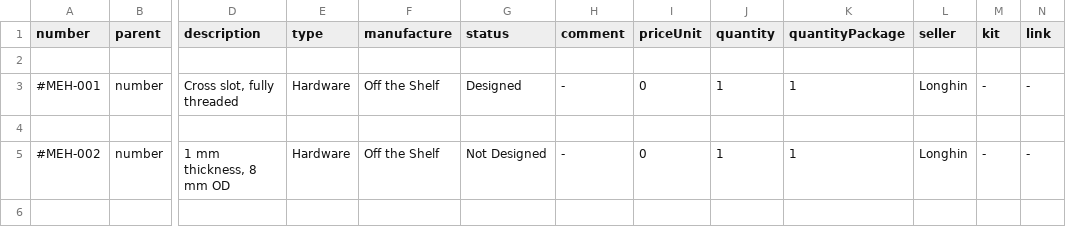
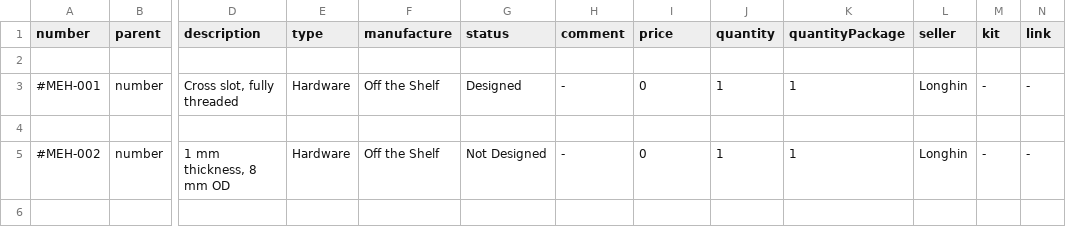
Before and after one commit to PippoGot/PRJ_Manager_2020, a CSV file: archive/HardwareArchive.csv, drawn as a sheet; only a part is shown, gaps mark what is left out; the diff names each change by its address in the sheet, - before the commit and + after, or states it on an @@ line.

```diff
--- a/archive/HardwareArchive.csv
+++ b/archive/HardwareArchive.csv
-I1: priceUnit
+I1: price
```
Also changed, not shown: 26 other files.
